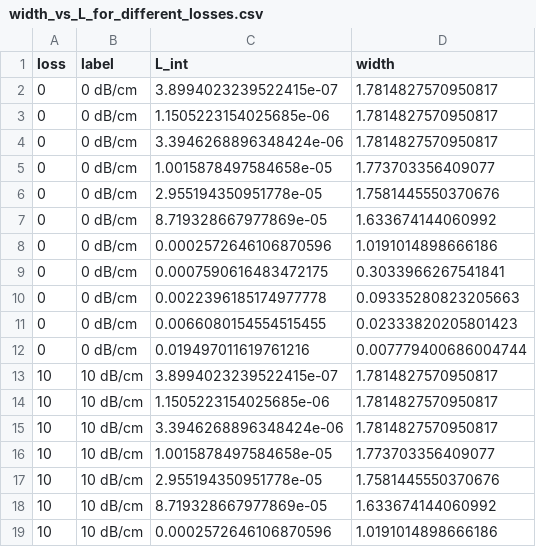
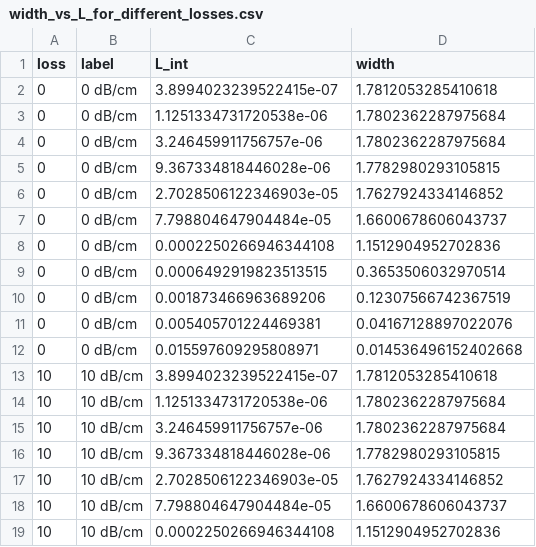
Before and after one commit to ShiranEv/ElectronCooling, a CSV file: final figures and data/SEM/width_vs_L_for_different_losses.csv, drawn as a sheet; only a part is shown; the diff covers the shown part only.

Commit message:
SEM width vs loss and sigmaE graph

```diff
--- a/final figures and data/SEM/width_vs_L_for_different_losses.csv
+++ b/final figures and data/SEM/width_vs_L_for_different_losses.csv
@@ -1,19 +1,19 @@
 loss,label,L_int,width
-0,0 dB/cm,3.8994023239522415e-07,1.7814827570950817
-0,0 dB/cm,1.1505223154025685e-06,1.7814827570950817
-0,0 dB/cm,3.3946268896348424e-06,1.7814827570950817
-0,0 dB/cm,1.0015878497584658e-05,1.773703356409077
-0,0 dB/cm,2.955194350951778e-05,1.7581445550370676
-0,0 dB/cm,8.719328667977869e-05,1.633674144060992
-0,0 dB/cm,0.0002572646106870596,1.0191014898666186
-0,0 dB/cm,0.0007590616483472175,0.3033966267541841
-0,0 dB/cm,0.0022396185174977778,0.09335280823205663
-0,0 dB/cm,0.0066080154554515455,0.02333820205801423
-0,0 dB/cm,0.019497011619761216,0.007779400686004744
-10,10 dB/cm,3.8994023239522415e-07,1.7814827570950817
-10,10 dB/cm,1.1505223154025685e-06,1.7814827570950817
-10,10 dB/cm,3.3946268896348424e-06,1.7814827570950817
-10,10 dB/cm,1.0015878497584658e-05,1.773703356409077
-10,10 dB/cm,2.955194350951778e-05,1.7581445550370676
-10,10 dB/cm,8.719328667977869e-05,1.633674144060992
-10,10 dB/cm,0.0002572646106870596,1.0191014898666186
+0,0 dB/cm,3.8994023239522415e-07,1.7812053285410618
+0,0 dB/cm,1.1251334731720538e-06,1.7802362287975684
+0,0 dB/cm,3.246459911756757e-06,1.7802362287975684
+0,0 dB/cm,9.367334818446028e-06,1.7782980293105815
+0,0 dB/cm,2.7028506122346903e-05,1.7627924334146852
+0,0 dB/cm,7.798804647904484e-05,1.6600678606043737
+0,0 dB/cm,0.0002250266946344108,1.1512904952702836
+0,0 dB/cm,0.0006492919823513515,0.3653506032970514
+0,0 dB/cm,0.001873466963689206,0.12307566742367519
+0,0 dB/cm,0.005405701224469381,0.04167128897022076
+0,0 dB/cm,0.015597609295808971,0.014536496152402668
+10,10 dB/cm,3.8994023239522415e-07,1.7812053285410618
+10,10 dB/cm,1.1251334731720538e-06,1.7802362287975684
+10,10 dB/cm,3.246459911756757e-06,1.7802362287975684
+10,10 dB/cm,9.367334818446028e-06,1.7782980293105815
+10,10 dB/cm,2.7028506122346903e-05,1.7627924334146852
+10,10 dB/cm,7.798804647904484e-05,1.6600678606043737
+10,10 dB/cm,0.0002250266946344108,1.1512904952702836
```
Also changed, not shown: 50 edited cells elsewhere in this file, final figures and data/SEM/width_vs_L_for_different_sigmaE.csv, 3 other files.
